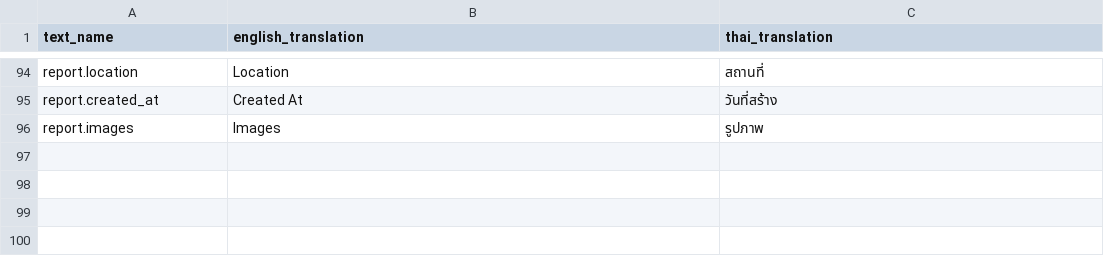
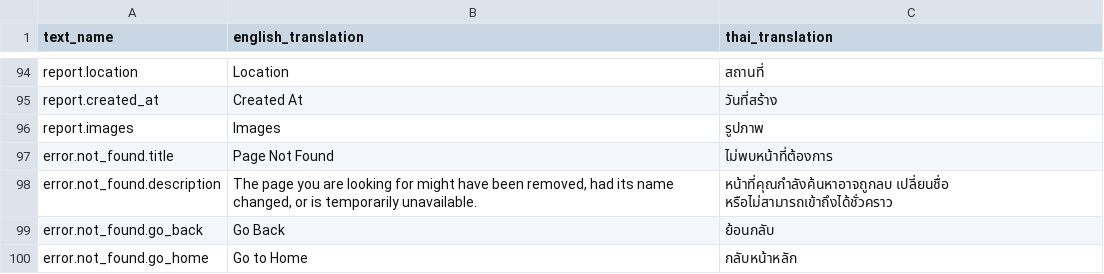
Before and after one commit to dutch3883/th-stray, a CSV file: frontend/public/resources/translation.csv (was frontend/resources/translation.csv), drawn as a sheet; only a part is shown, gaps mark what is left out.

Commit message:
feat(fe): add 404 and fix translation file missing

```diff
--- a/frontend/resources/translation.csv
+++ b/frontend/public/resources/translation.csv
@@ -96 +96,5 @@ text_name,english_translation,thai_translation
 "report.images","Images","รูปภาพ"
+"error.not_found.title","Page Not Found","ไม่พบหน้าที่ต้องการ"
+"error.not_found.description","The page you are looking for might have been removed, had its name changed, or is temporarily unavailable.","หน้าที่คุณกำลังค้นหาอาจถูกลบ เปลี่ยนชื่อ หรือไม่สามารถเข้าถึงได้ชั่วคราว"
+"error.not_found.go_back","Go Back","ย้อนกลับ"
+"error.not_found.go_home","Go to Home","กลับหน้าหลัก"
```
Also changed, not shown: 3 other files.
